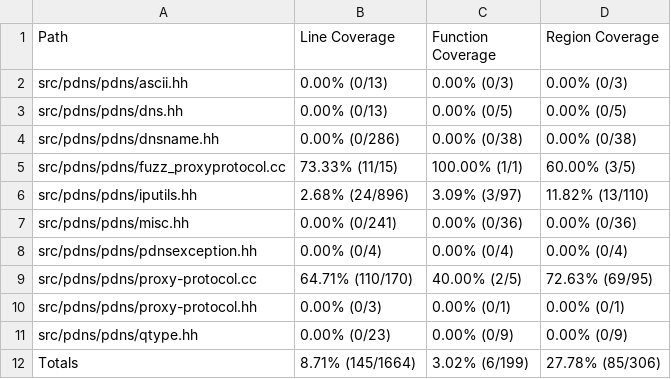
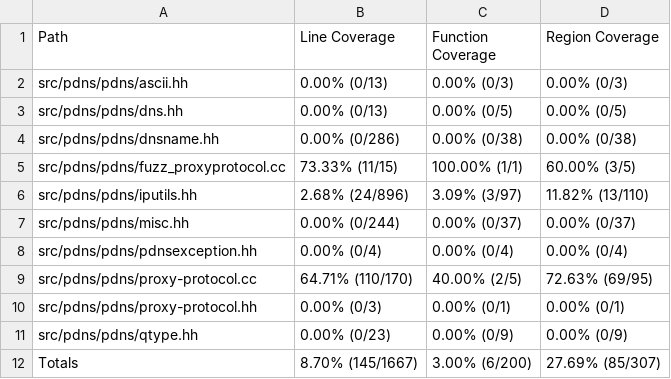
Before and after one commit to workerTmp/liossa_2, a CSV file: myWeb/CsvCov_rowpowerdns_fuzz_target_proxyprotocol.csv, drawn as a sheet.

```diff
--- a/myWeb/CsvCov_rowpowerdns_fuzz_target_proxyprotocol.csv
+++ b/myWeb/CsvCov_rowpowerdns_fuzz_target_proxyprotocol.csv
@@ -6,3 +6,3 @@ src/pdns/pdns/fuzz_proxyprotocol.cc,73.33% (11/15),100.00% (1/1),60.00% (3/5)
 src/pdns/pdns/iputils.hh,2.68% (24/896),3.09% (3/97),11.82% (13/110)
-src/pdns/pdns/misc.hh,0.00% (0/241),0.00% (0/36),0.00% (0/36)
+src/pdns/pdns/misc.hh,0.00% (0/244),0.00% (0/37),0.00% (0/37)
 src/pdns/pdns/pdnsexception.hh,0.00% (0/4),0.00% (0/4),0.00% (0/4)
@@ -11,2 +11,2 @@ src/pdns/pdns/proxy-protocol.hh,0.00% (0/3),0.00% (0/1),0.00% (0/1)
 src/pdns/pdns/qtype.hh,0.00% (0/23),0.00% (0/9),0.00% (0/9)
-Totals,8.71% (145/1664),3.02% (6/199),27.78% (85/306)
+Totals,8.70% (145/1667),3.00% (6/200),27.69% (85/307)
```
Also changed, not shown: 2 other files.
